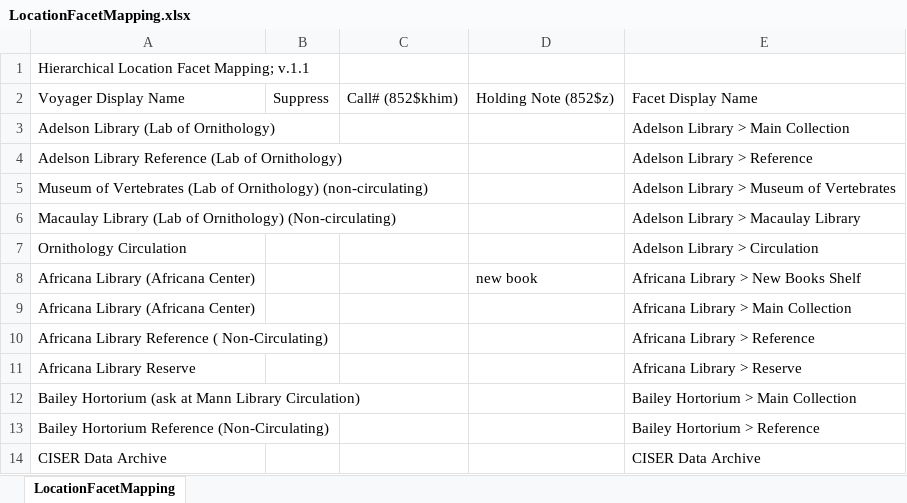
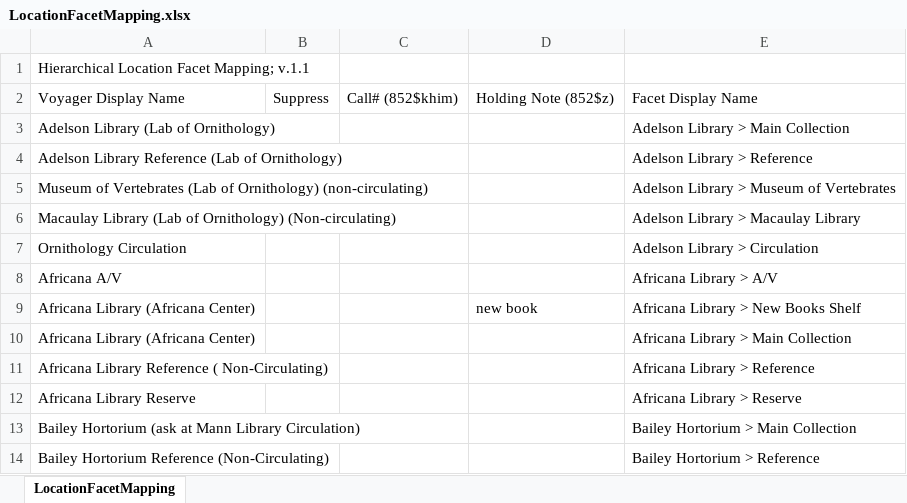
Before and after one commit to cul-it/da-solr-availability, an Excel workbook: src/main/resources/LocationFacetMapping.xlsx, sheet LocationFacetMapping, drawn as a sheet; only a part is shown; the shorter side is filled out with more unchanged rows; values as stored, in another font and other column widths than the file's, no borders; the diff names each change by its address in the sheet, - before the commit and + after, or states it on an @@ line.

Commit message:
Add Africana A/V to facet map
DISCOVERYACCESS-7324

```diff
--- a/src/main/resources/LocationFacetMapping.xlsx (sheet LocationFacetMapping)
+++ b/src/main/resources/LocationFacetMapping.xlsx (sheet LocationFacetMapping)
+row 8: Africana A/V |  |  |  | Africana Library > A/V
```
Also changed, not shown: 1 other file.
